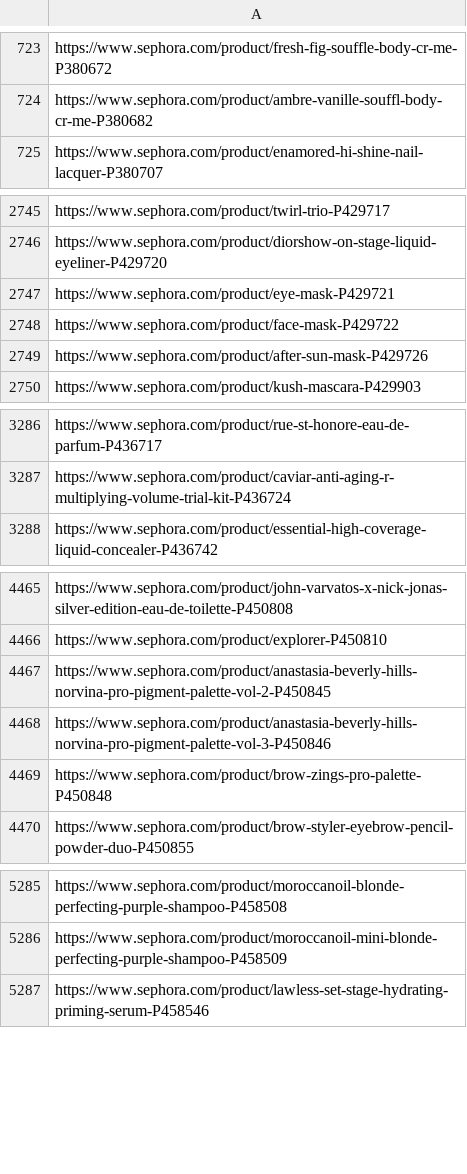
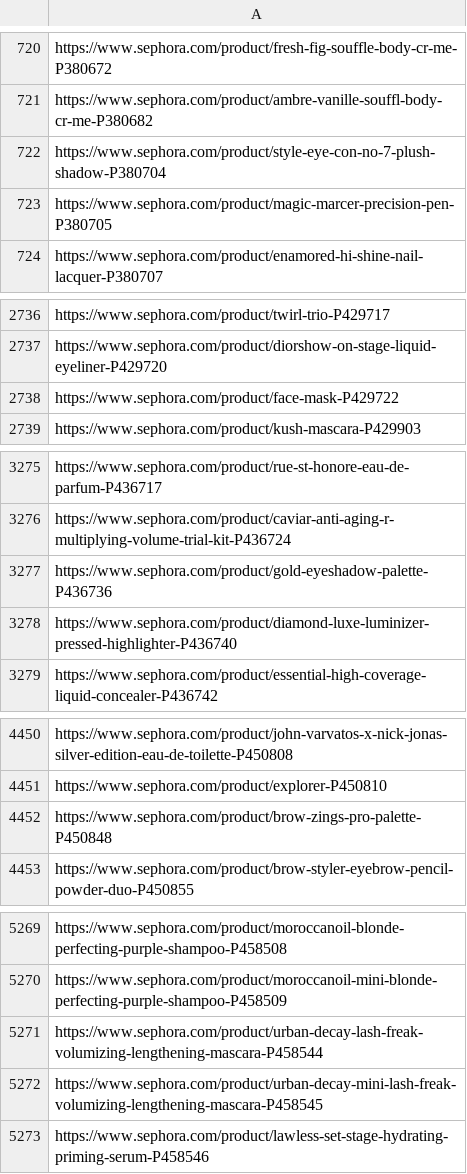
Before and after one commit to yuw321/Scraping-Sephora, a CSV file: data/product_links.csv, drawn as a sheet; only a part is shown, gaps mark what is left out; removed rows and columns are numbered as before the commit, all else as after; the diff covers the shown part only; the diff names each change by its address in the sheet, - before the commit and + after, or states it on an @@ line.

```diff
--- a/data/product_links.csv
+++ b/data/product_links.csv
+row 722: https://www.sephora.com/product/style-eye-con-no-7-plush-shadow-P380704
+row 723: https://www.sephora.com/product/magic-marcer-precision-pen-P380705
-row 2747: https://www.sephora.com/product/eye-mask-P429721
-row 2749: https://www.sephora.com/product/after-sun-mask-P429726
+row 3277: https://www.sephora.com/product/gold-eyeshadow-palette-P436736
+row 3278: https://www.sephora.com/product/diamond-luxe-luminizer-pressed-highlighter-P436740
-row 4467: https://www.sephora.com/product/anastasia-beverly-hills-norvina-pro-pigment-palette-vol-2-P450845
-row 4468: https://www.sephora.com/product/anastasia-beverly-hills-norvina-pro-pigment-palette-vol-3-P450846
+row 5271: https://www.sephora.com/product/urban-decay-lash-freak-volumizing-lengthening-mascara-P458544
+row 5272: https://www.sephora.com/product/urban-decay-mini-lash-freak-volumizing-lengthening-mascara-P458545
```
Also changed, not shown: 22 added rows and 57 removed rows elsewhere in this file, 5 other files.
